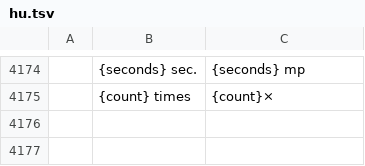
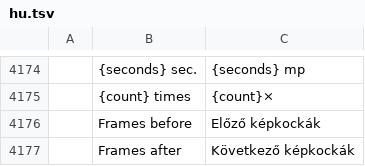
Before and after one commit to readtedium/photocraft, a TSV file: crates/ui-egui/src/i18n/hu.tsv, drawn as a sheet; only a part is shown, gaps mark what is left out; the diff names each change by its address in the sheet, - before the commit and + after, or states it on an @@ line.

```diff
--- a/crates/ui-egui/src/i18n/hu.tsv
+++ b/crates/ui-egui/src/i18n/hu.tsv
+row 4176:  | Frames before | Előző képkockák
+row 4177:  | Frames after | Következő képkockák
```
Also changed, not shown: crates/ui-egui/src/i18n/es.tsv, crates/ui-egui/src/i18n/ja.tsv, 23 other files.
